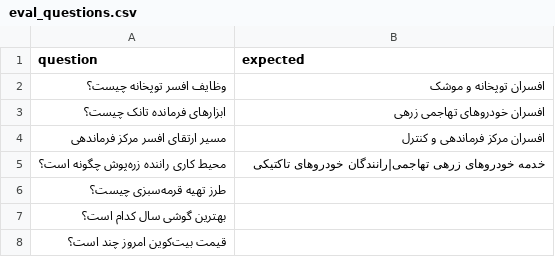
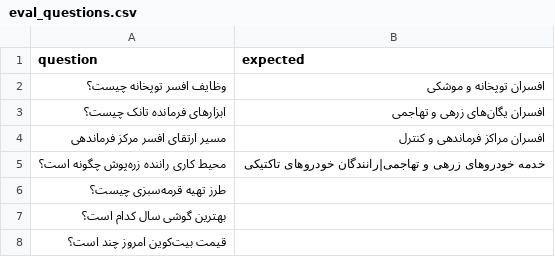
Before and after one commit to alikarimi78/Persian_Job_qa, a CSV file: eval_questions.csv, drawn as a sheet.

```diff
--- a/eval_questions.csv
+++ b/eval_questions.csv
@@ -1,6 +1,6 @@
 question,expected
-وظایف افسر توپخانه چیست؟,افسران توپخانه و موشک
-ابزارهای فرمانده تانک چیست؟,افسران خودروهای تهاجمی زرهی
-مسیر ارتقای افسر مرکز فرماندهی,افسران مرکز فرماندهی و کنترل
-محیط کاری راننده زره‌پوش چگونه است؟,خدمه خودروهای زرهی تهاجمی|رانندگان خودروهای تاکتیکی
+وظایف افسر توپخانه چیست؟,افسران توپخانه و موشکی
+ابزارهای فرمانده تانک چیست؟,افسران یگان‌های زرهی و تهاجمی
+مسیر ارتقای افسر مرکز فرماندهی,افسران مراکز فرماندهی و کنترل
+محیط کاری راننده زره‌پوش چگونه است؟,خدمه خودروهای زرهی و تهاجمی|رانندگان خودروهای تاکتیکی
 طرز تهیه قرمه‌سبزی چیست؟,
```
Also changed, not shown: 2 other files.
